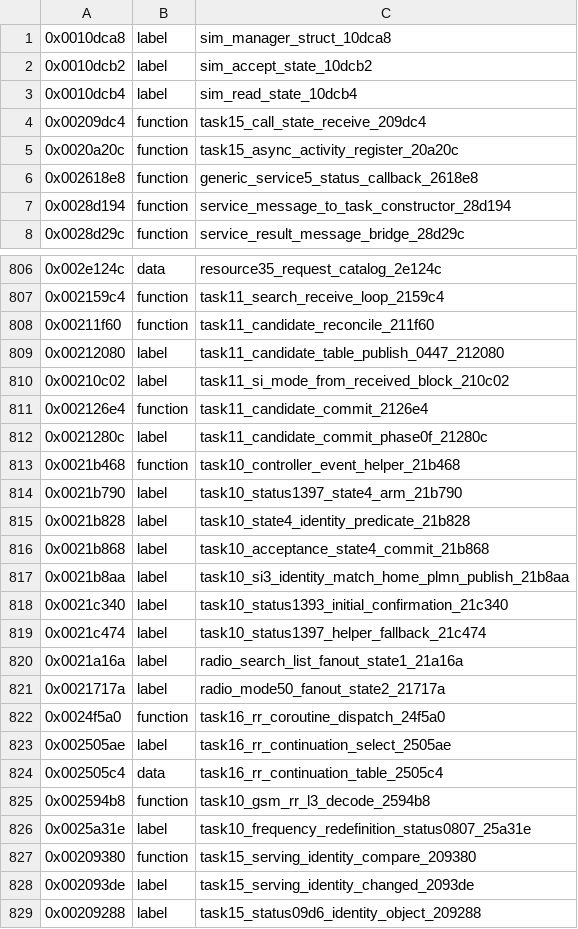
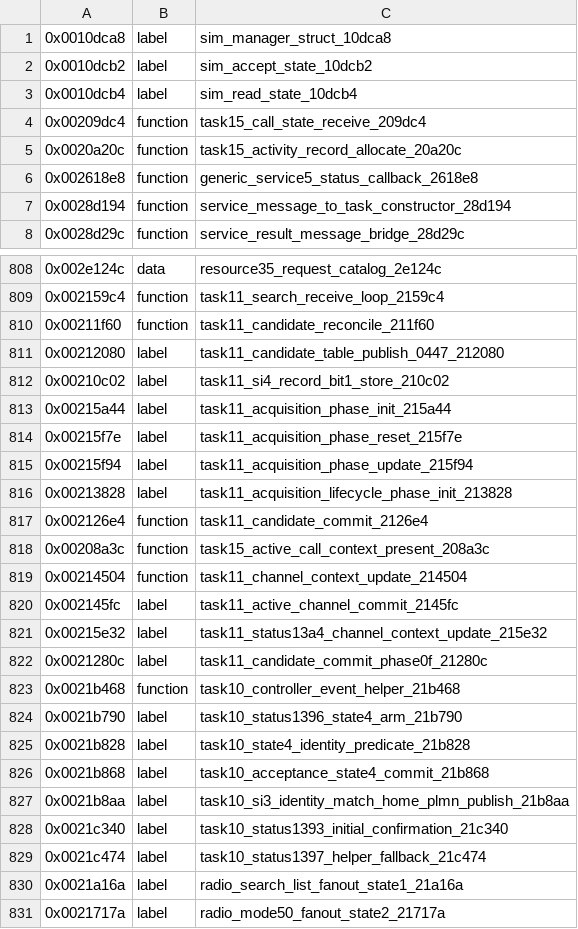
Before and after one commit to bitplane/nokia-dct3-re, a CSV file: ghidra/symbols/3210.csv, drawn as a sheet; only a part is shown, gaps mark what is left out; the shorter side is filled out with more unchanged rows; addresses are those after the commit; the diff covers the shown part only; the diff names each change by its address in the sheet, - before the commit and + after, or states it on an @@ line.

```diff
--- a/ghidra/symbols/3210.csv
+++ b/ghidra/symbols/3210.csv
-C5: task15_async_activity_register_20a20c
+C5: task15_activity_record_allocate_20a20c
-C812: task11_si_mode_from_received_block_210c02
+C812: task11_si4_record_bit1_store_210c02
+row 813: 0x00215a44 | label | task11_acquisition_phase_init_215a44
+row 814: 0x00215f7e | label | task11_acquisition_phase_reset_215f7e
+row 815: 0x00215f94 | label | task11_acquisition_phase_update_215f94
+row 816: 0x00213828 | label | task11_acquisition_lifecycle_phase_init_213828
+row 818: 0x00208a3c | function | task15_active_call_context_present_208a3c
+row 819: 0x00214504 | function | task11_channel_context_update_214504
+row 820: 0x002145fc | label | task11_active_channel_commit_2145fc
+row 821: 0x00215e32 | label | task11_status13a4_channel_context_update_215e32
-C824: task10_status1397_state4_arm_21b790
+C824: task10_status1396_state4_arm_21b790
```
Also changed, not shown: 15 added rows and 2 edited cells elsewhere in this file, 29 other files.
